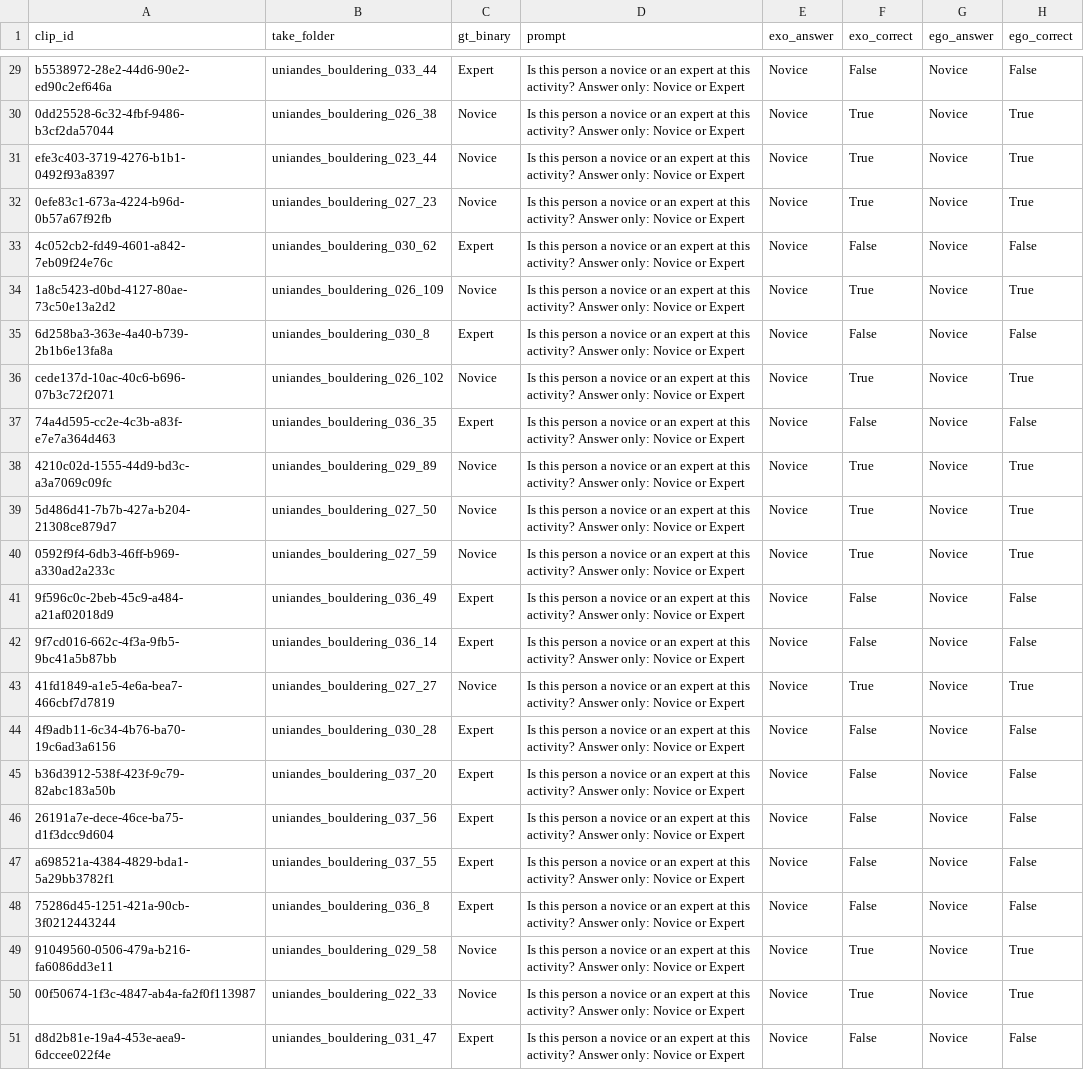
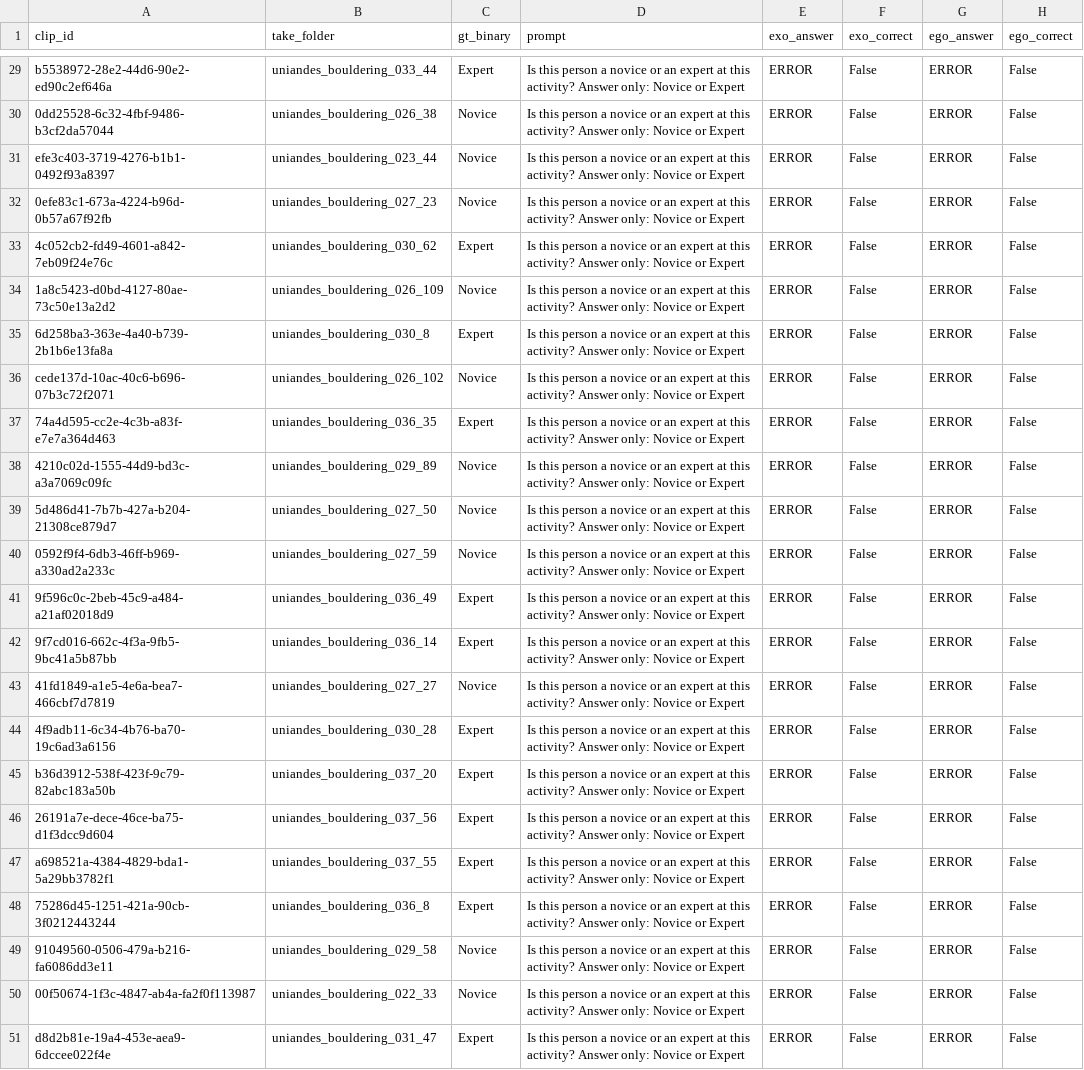
Before and after one commit to Sans532/vlm-dissertation, a CSV file: dissertation_v2/results/qwen/binary_normal.csv, drawn as a sheet; only a part is shown, gaps mark what is left out; the diff covers the shown part only; the diff names each change by its address in the sheet, - before the commit and + after, or states it on an @@ line.

```diff
--- a/dissertation_v2/results/qwen/binary_normal.csv
+++ b/dissertation_v2/results/qwen/binary_normal.csv
-E29:E51 (exo_answer): Novice
+E29:E51 (exo_answer): ERROR
-G29:G51 (ego_answer): Novice
+G29:G51 (ego_answer): ERROR
-F30:F32 (exo_correct): True
+F30:F32 (exo_correct): False
-H30:H32 (ego_correct): True
+H30:H32 (ego_correct): False
-F34 (exo_correct): True
+F34 (exo_correct): False
-H34 (ego_correct): True
+H34 (ego_correct): False
-F36 (exo_correct): True
+F36 (exo_correct): False
-H36 (ego_correct): True
+H36 (ego_correct): False
-F38:F40 (exo_correct): True
+F38:F40 (exo_correct): False
-H38:H40 (ego_correct): True
+H38:H40 (ego_correct): False
-F43 (exo_correct): True
+F43 (exo_correct): False
-H43 (ego_correct): True
+H43 (ego_correct): False
-F49:F50 (exo_correct): True
+F49:F50 (exo_correct): False
-H49:H50 (ego_correct): True
+H49:H50 (ego_correct): False
```
Also changed, not shown: 78 edited cells elsewhere in this file, 54 other files.
